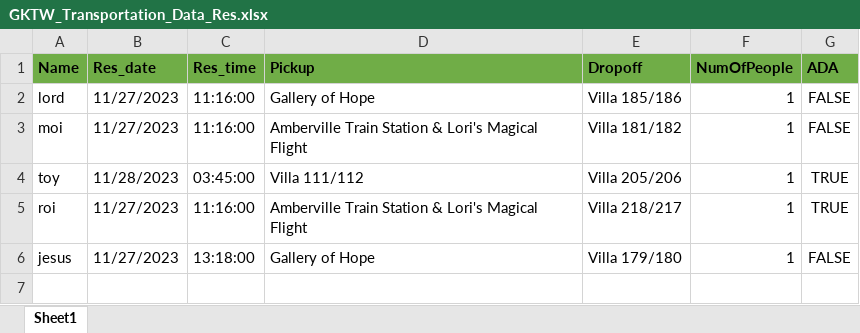
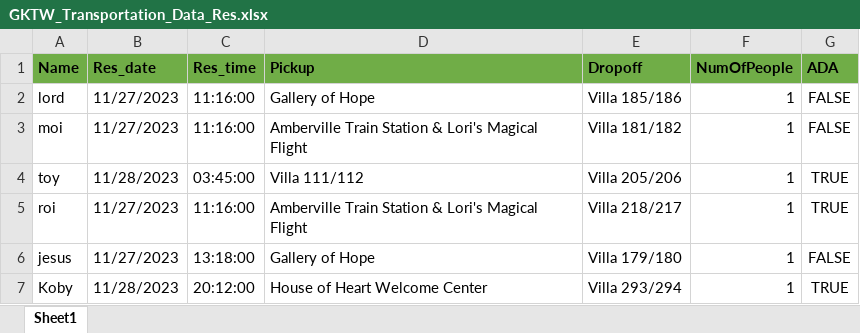
Before and after one commit to ivy-nguyen18/GKTW_Transportation, an Excel workbook: database/GKTW_Transportation_Data_Res.xlsx, sheet Sheet1, drawn as a sheet; values as stored, in another font and other column widths than the file's, no borders; the diff names each change by its address in the sheet, - before the commit and + after, or states it on an @@ line.

Commit message:
updated data

```diff
--- a/database/GKTW_Transportation_Data_Res.xlsx (sheet Sheet1)
+++ b/database/GKTW_Transportation_Data_Res.xlsx (sheet Sheet1)
+row 7: Koby | 11/28/2023 | 20:12:00 | House of Heart Welcome Center | Villa 293/294 | 1 | TRUE
```
Also changed, not shown: 2 other files.
